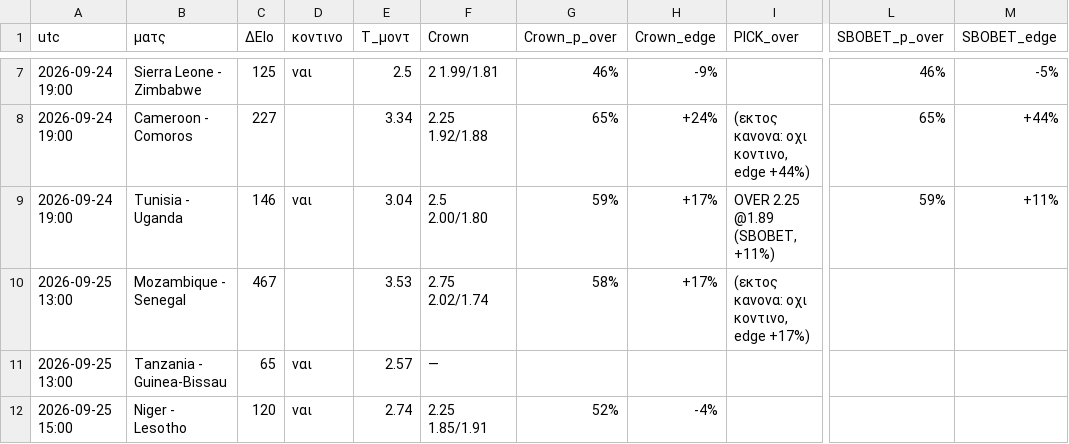
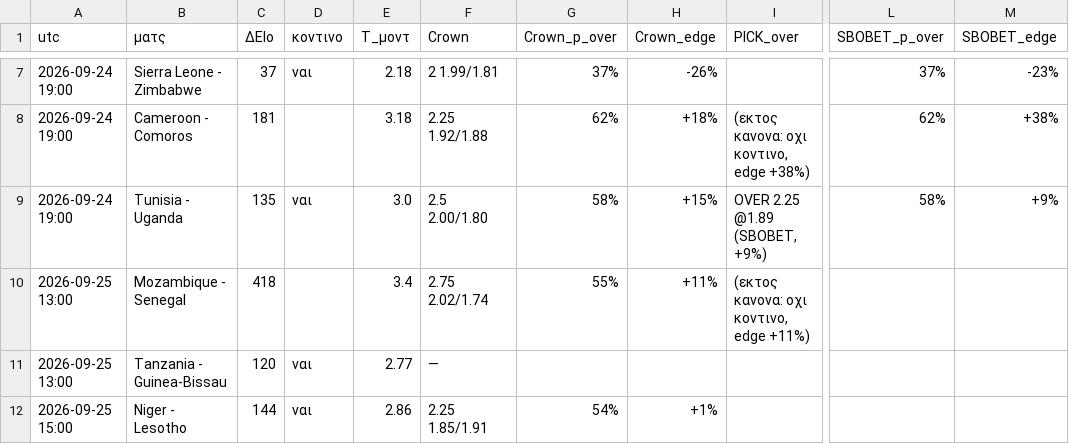
Before and after one commit to stelios1891-afk/xg-dashboard, a CSV file: intl_afconq_overs_2627.csv, drawn as a sheet; only a part is shown, gaps mark what is left out; the diff covers the shown part only; the diff names each change by its address in the sheet, - before the commit and + after, or states it on an @@ line.

```diff
--- a/intl_afconq_overs_2627.csv
+++ b/intl_afconq_overs_2627.csv
-C7 (ΔElo): 125
+C7 (ΔElo): 37
-E7 (T_μοντ): 2.5
+E7 (T_μοντ): 2.18
-G7 (Crown_p_over): 46%
+G7 (Crown_p_over): 37%
-H7 (Crown_edge): -9%
+H7 (Crown_edge): -26%
-L7 (SBOBET_p_over): 46%
+L7 (SBOBET_p_over): 37%
-M7 (SBOBET_edge): -5%
+M7 (SBOBET_edge): -23%
-C8 (ΔElo): 227
+C8 (ΔElo): 181
-E8 (T_μοντ): 3.34
+E8 (T_μοντ): 3.18
-G8 (Crown_p_over): 65%
+G8 (Crown_p_over): 62%
-H8 (Crown_edge): +24%
+H8 (Crown_edge): +18%
-I8 (PICK_over): (εκτος κανονα: οχι κοντινο, edge +44%)
+I8 (PICK_over): (εκτος κανονα: οχι κοντινο, edge +38%)
-L8 (SBOBET_p_over): 65%
+L8 (SBOBET_p_over): 62%
-M8 (SBOBET_edge): +44%
+M8 (SBOBET_edge): +38%
-C9 (ΔElo): 146
+C9 (ΔElo): 135
-E9 (T_μοντ): 3.04
+E9 (T_μοντ): 3.0
-G9 (Crown_p_over): 59%
+G9 (Crown_p_over): 58%
-H9 (Crown_edge): +17%
+H9 (Crown_edge): +15%
-I9 (PICK_over): OVER 2.25 @1.89 (SBOBET, +11%)
+I9 (PICK_over): OVER 2.25 @1.89 (SBOBET, +9%)
-L9 (SBOBET_p_over): 59%
+L9 (SBOBET_p_over): 58%
-M9 (SBOBET_edge): +11%
+M9 (SBOBET_edge): +9%
-C10 (ΔElo): 467
+C10 (ΔElo): 418
-E10 (T_μοντ): 3.53
+E10 (T_μοντ): 3.4
-G10 (Crown_p_over): 58%
+G10 (Crown_p_over): 55%
-H10 (Crown_edge): +17%
+H10 (Crown_edge): +11%
-I10 (PICK_over): (εκτος κανονα: οχι κοντινο, edge +17%)
+I10 (PICK_over): (εκτος κανονα: οχι κοντινο, edge +11%)
-C11 (ΔElo): 65
+C11 (ΔElo): 120
-E11 (T_μοντ): 2.57
+E11 (T_μοντ): 2.77
-C12 (ΔElo): 120
+C12 (ΔElo): 144
-E12 (T_μοντ): 2.74
+E12 (T_μοντ): 2.86
-G12 (Crown_p_over): 52%
+G12 (Crown_p_over): 54%
-H12 (Crown_edge): -4%
+H12 (Crown_edge): +1%
```
Also changed, not shown: 112 edited cells elsewhere in this file, intl_afconq_shadow_2627.csv, intl_nl_overs_2627.csv, 6 other files.
